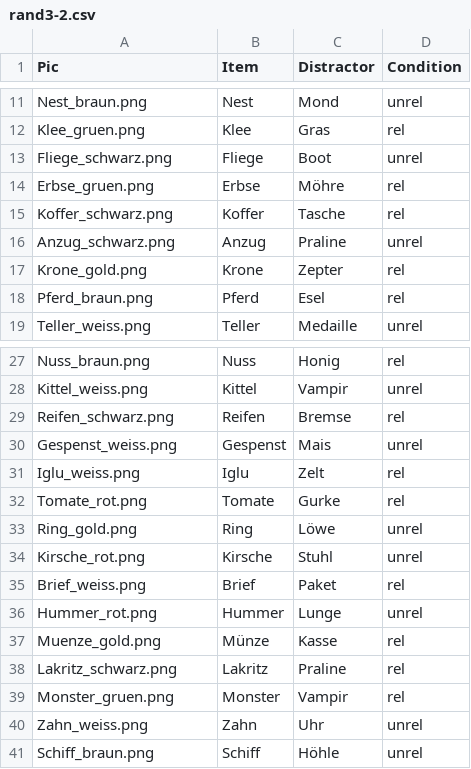
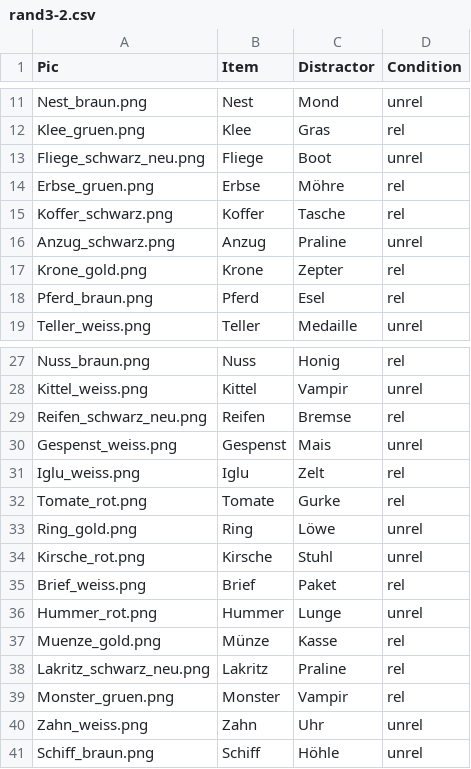
Before and after one commit to Lu-Yanru/Ibex_PWI_TE3, a CSV file: chunk_includes/rand3-2.csv, drawn as a sheet; only a part is shown, gaps mark what is left out.

```diff
--- a/chunk_includes/rand3-2.csv
+++ b/chunk_includes/rand3-2.csv
@@ -12,3 +12,3 @@ Nest_braun.png,Nest,Mond,unrel
 Klee_gruen.png,Klee,Gras,rel
-Fliege_schwarz.png,Fliege,Boot,unrel
+Fliege_schwarz_neu.png,Fliege,Boot,unrel
 Erbse_gruen.png,Erbse,Möhre,rel
@@ -28,3 +28,3 @@ Nuss_braun.png,Nuss,Honig,rel
 Kittel_weiss.png,Kittel,Vampir,unrel
-Reifen_schwarz.png,Reifen,Bremse,rel
+Reifen_schwarz_neu.png,Reifen,Bremse,rel
 Gespenst_weiss.png,Gespenst,Mais,unrel
@@ -37,3 +37,3 @@ Hummer_rot.png,Hummer,Lunge,unrel
 Muenze_gold.png,Münze,Kasse,rel
-Lakritz_schwarz.png,Lakritz,Praline,rel
+Lakritz_schwarz_neu.png,Lakritz,Praline,rel
 Monster_gruen.png,Monster,Vampir,rel
```
Also changed, not shown: chunk_includes/rand1-1.csv, chunk_includes/rand1-2.csv, 3 other files.
